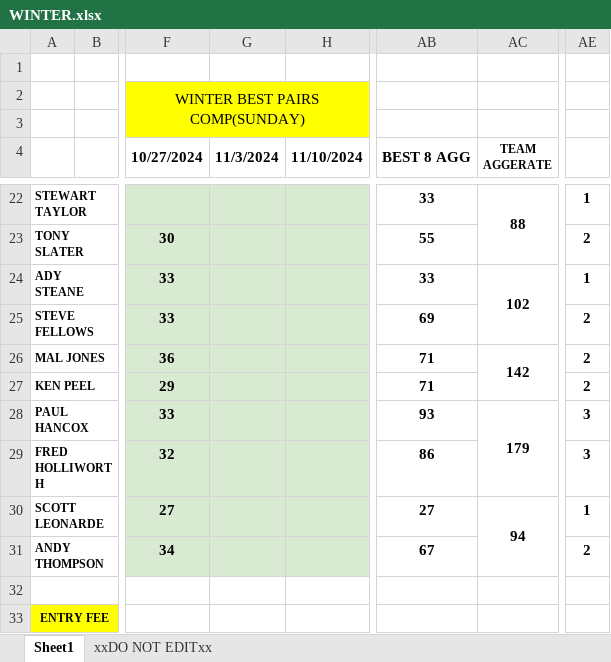
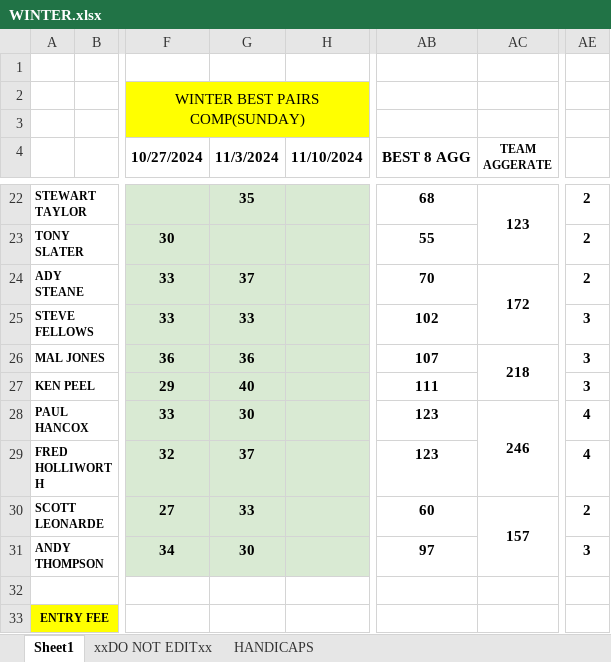
Before and after one commit to stateside2/golf-comp, an Excel workbook: data/WINTER.xlsx, sheet Sheet1, drawn as a sheet; only a part is shown, gaps mark what is left out; values as stored, in another font and other column widths than the file's, no borders; charts and pictures not drawn; the diff covers the shown part only; the diff names each change by its address in the sheet, - before the commit and + after, or states it on an @@ line.

```diff
--- a/data/WINTER.xlsx (sheet Sheet1)
+++ b/data/WINTER.xlsx (sheet Sheet1)
+sheet tab: HANDICAPS
-G22 (11/3/2024): (empty)
+G22 (11/3/2024): 35
-AB22 (BEST 8 AGG): 33
+AB22 (BEST 8 AGG): 68
-AC22 (TEAM AGGERATE): 88
+AC22 (TEAM AGGERATE): 123
-AE22: 1
+AE22: 2
-G24 (11/3/2024): (empty)
+G24 (11/3/2024): 37
-AB24 (BEST 8 AGG): 33
+AB24 (BEST 8 AGG): 70
-AC24 (TEAM AGGERATE): 102
+AC24 (TEAM AGGERATE): 172
-AE24: 1
+AE24: 2
-G25 (11/3/2024): (empty)
+G25 (11/3/2024): 33
-AB25 (BEST 8 AGG): 69
+AB25 (BEST 8 AGG): 102
-AE25:AE27: 2
+AE25:AE27: 3
-G26 (11/3/2024): (empty)
+G26 (11/3/2024): 36
-AB26 (BEST 8 AGG): 71
+AB26 (BEST 8 AGG): 107
-AC26 (TEAM AGGERATE): 142
+AC26 (TEAM AGGERATE): 218
-G27 (11/3/2024): (empty)
+G27 (11/3/2024): 40
-AB27 (BEST 8 AGG): 71
+AB27 (BEST 8 AGG): 111
-G28 (11/3/2024): (empty)
+G28 (11/3/2024): 30
-AB28 (BEST 8 AGG): 93
+AB28 (BEST 8 AGG): 123
-AC28 (TEAM AGGERATE): 179
+AC28 (TEAM AGGERATE): 246
-AE28:AE29: 3
+AE28:AE29: 4
-G29 (11/3/2024): (empty)
+G29 (11/3/2024): 37
-AB29 (BEST 8 AGG): 86
+AB29 (BEST 8 AGG): 123
-G30 (11/3/2024): (empty)
+G30 (11/3/2024): 33
-AB30 (BEST 8 AGG): 27
+AB30 (BEST 8 AGG): 60
-AC30 (TEAM AGGERATE): 94
+AC30 (TEAM AGGERATE): 157
-AE30: 1
+AE30: 2
-G31 (11/3/2024): (empty)
+G31 (11/3/2024): 30
-AB31 (BEST 8 AGG): 67
+AB31 (BEST 8 AGG): 97
-AE31: 2
+AE31: 3
```
Also changed, not shown: 32 edited cells elsewhere in this sheet, sheet xxDO NOT EDITxx, formulas that keep their value, charts or pictures, 1 other file.
